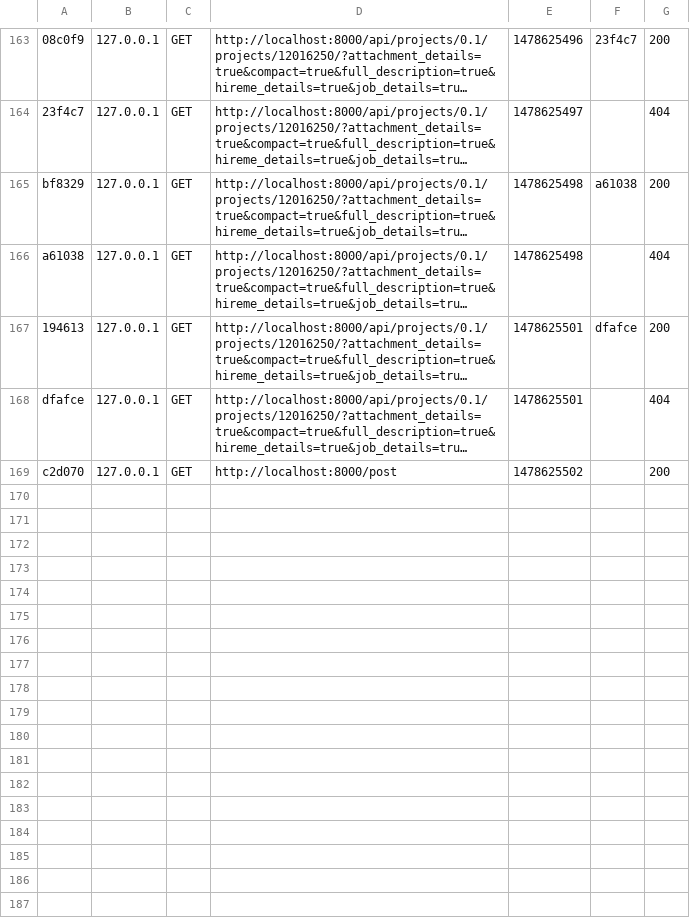
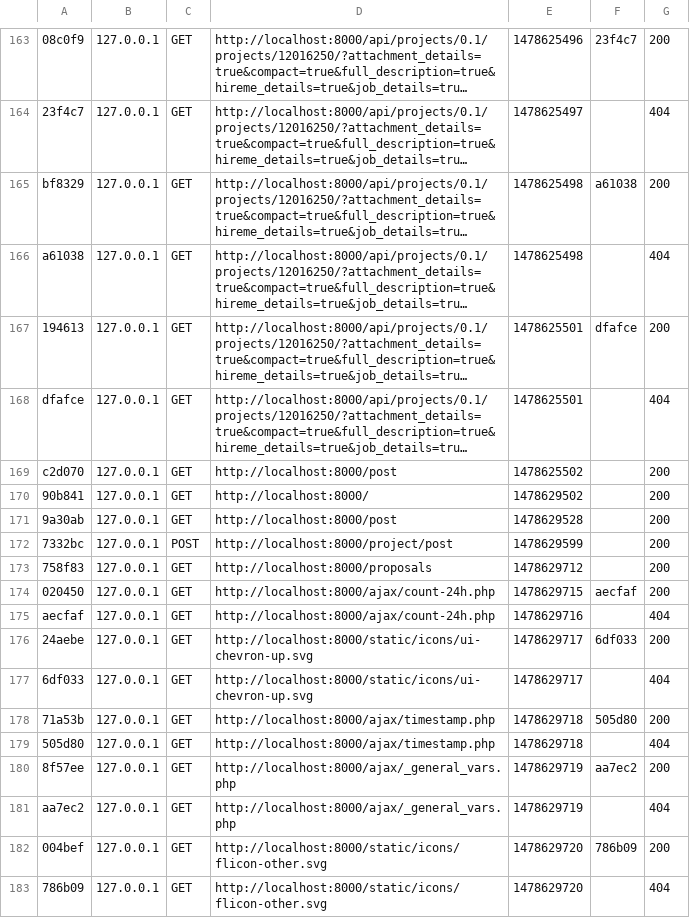
Before and after one commit to IsurangaPerera/FLAN, a CSV file: app/cache/dev/profiler/index.csv, drawn as a sheet; only a part is shown, gaps mark what is left out; long unchanged cells end in …; the diff names each change by its address in the sheet, - before the commit and + after, or states it on an @@ line.

Commit message:
added proposal entity

```diff
--- a/app/cache/dev/profiler/index.csv
+++ b/app/cache/dev/profiler/index.csv
+row 170: 90b841 | 127.0.0.1 | GET | http://localhost:8000/ | 1478629502 |  | 200
+row 171: 9a30ab | 127.0.0.1 | GET | http://localhost:8000/post | 1478629528 |  | 200
+row 172: 7332bc | 127.0.0.1 | POST | http://localhost:8000/project/post | 1478629599 |  | 200
+row 173: 758f83 | 127.0.0.1 | GET | http://localhost:8000/proposals | 1478629712 |  | 200
+row 174: 020450 | 127.0.0.1 | GET | http://localhost:8000/ajax/count-24h.php | 1478629715 | aecfaf | 200
+row 175: aecfaf | 127.0.0.1 | GET | http://localhost:8000/ajax/count-24h.php | 1478629716 |  | 404
+row 176: 24aebe | 127.0.0.1 | GET | http://localhost:8000/static/icons/ui-chevron-up.svg | 1478629717 | 6df033 | 200
+row 177: 6df033 | 127.0.0.1 | GET | http://localhost:8000/static/icons/ui-chevron-up.svg | 1478629717 |  | 404
+row 178: 71a53b | 127.0.0.1 | GET | http://localhost:8000/ajax/timestamp.php | 1478629718 | 505d80 | 200
+row 179: 505d80 | 127.0.0.1 | GET | http://localhost:8000/ajax/timestamp.php | 1478629718 |  | 404
+row 180: 8f57ee | 127.0.0.1 | GET | http://localhost:8000/ajax/_general_vars.php | 1478629719 | aa7ec2 | 200
+row 181: aa7ec2 | 127.0.0.1 | GET | http://localhost:8000/ajax/_general_vars.php | 1478629719 |  | 404
+row 182: 004bef | 127.0.0.1 | GET | http://localhost:8000/static/icons/flicon-other.svg | 1478629720 | 786b09 | 200
+row 183: 786b09 | 127.0.0.1 | GET | http://localhost:8000/static/icons/flicon-other.svg | 1478629720 |  | 404
```
Also changed, not shown: 47 other files.
